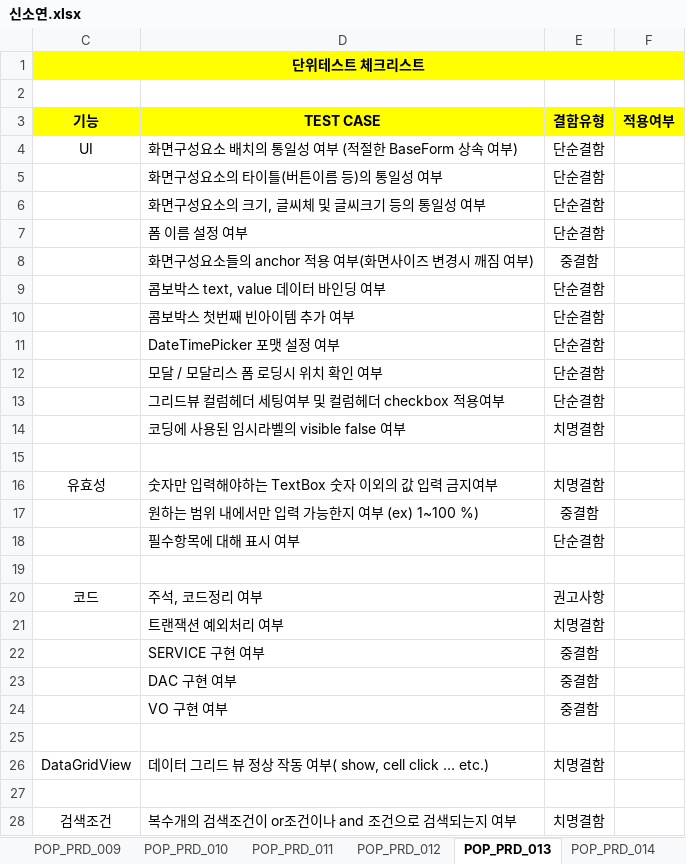
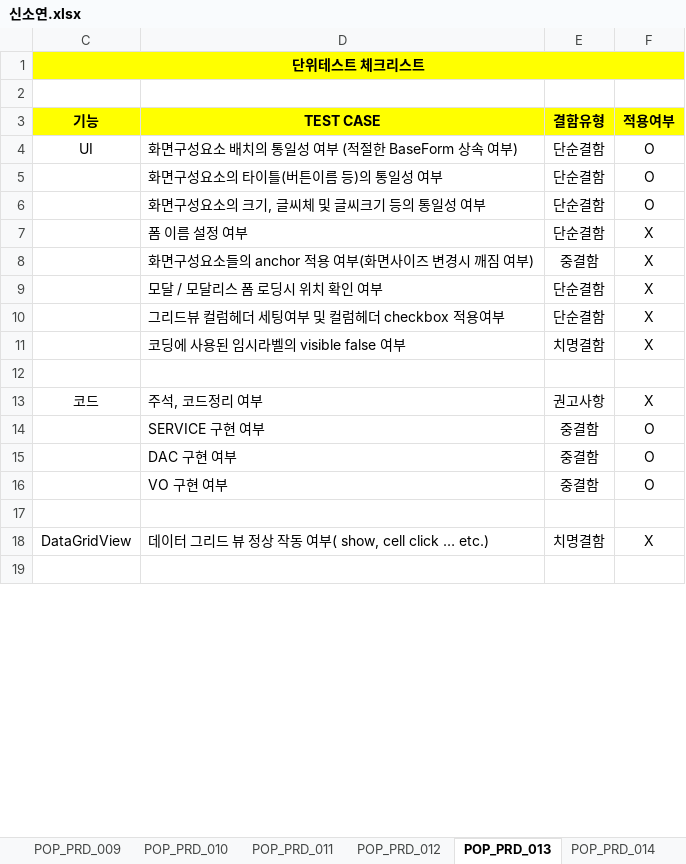
Before and after one commit to Cliedy-s/Team4, an Excel workbook: source/TEAM4 04-단위테스트/신소연.xlsx, sheet POP_PRD_013, drawn as a sheet; only a part is shown; values as stored, in another font and other column widths than the file's, no borders; removed rows and columns are numbered as before the commit, all else as after; the diff covers the shown part only; the diff names each change by its address in the sheet, - before the commit and + after, or states it on an @@ line.

```diff
--- a/source/TEAM4 04-단위테스트/신소연.xlsx (sheet POP_PRD_013)
+++ b/source/TEAM4 04-단위테스트/신소연.xlsx (sheet POP_PRD_013)
-F4:F6 (적용여부): (empty)
+F4:F6 (적용여부): O
-F7:F8 (적용여부): (empty)
+F7:F8 (적용여부): X
-row 9:  | 콤보박스 text, value 데이터 바인딩 여부 | 단순결함
-row 10:  | 콤보박스 첫번째 빈아이템 추가 여부 | 단순결함
-row 11:  | DateTimePicker 포맷 설정 여부 | 단순결함
-F9:F11 (적용여부): (empty)
+F9:F11 (적용여부): X
-row 16: 유효성 | 숫자만 입력해야하는 TextBox 숫자 이외의 값 입력 금지여부 | 치명결함
-row 17:  | 원하는 범위 내에서만 입력 가능한지 여부 (ex) 1~100 %) | 중결함
-row 18:  | 필수항목에 대해 표시 여부 | 단순결함
+row 13: 코드 | 주석, 코드정리 여부 | 권고사항 | X
+row 14:  | SERVICE 구현 여부 | 중결함 | O
+row 15:  | DAC 구현 여부 | 중결함 | O
+row 16:  | VO 구현 여부 | 중결함 | O
-row 20: 코드 | 주석, 코드정리 여부 | 권고사항
-row 21:  | 트랜잭션 예외처리 여부 | 치명결함
-row 22:  | SERVICE 구현 여부 | 중결함
-row 23:  | DAC 구현 여부 | 중결함
-row 24:  | VO 구현 여부 | 중결함
+row 18: DataGridView | 데이터 그리드 뷰 정상 작동 여부( show, cell click … etc.) | 치명결함 | X
-row 26: DataGridView | 데이터 그리드 뷰 정상 작동 여부( show, cell click … etc.) | 치명결함
-row 27: (empty)
-row 28: 검색조건 | 복수개의 검색조건이 or조건이나 and 조건으로 검색되는지 여부 | 치명결함
```
Also changed, not shown: 3 removed rows and 1 edited cell elsewhere in this sheet, sheet POP_PRD_012, sheet POP_PRD_016, sheet POP_PRD_014, sheet POP_PRD_015, sheet POP_PRD_007, sheet POP_PRD_010, 4 more sheets, 1 other file.
